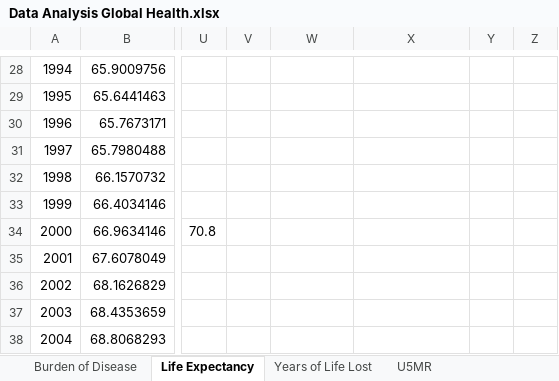
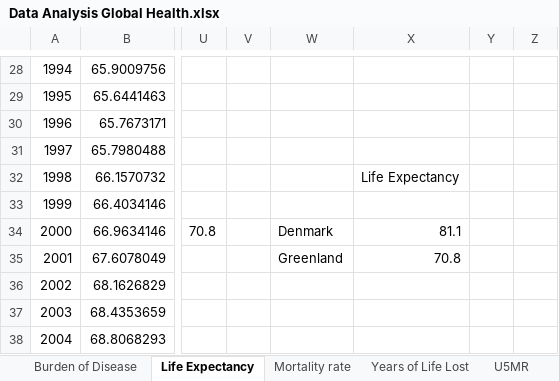
Before and after one commit to greenlanddata/data, an Excel workbook: Data Analysis Global Health.xlsx, sheet Life Expectancy, drawn as a sheet; only a part is shown, gaps mark what is left out; values as stored, in another font and other column widths than the file's, no borders; charts and pictures not drawn; the diff names each change by its address in the sheet, - before the commit and + after, or states it on an @@ line.

```diff
--- a/Data Analysis Global Health.xlsx (sheet Life Expectancy)
+++ b/Data Analysis Global Health.xlsx (sheet Life Expectancy)
-X32: (empty)
+X32: Life Expectancy
-W34: (empty)
+W34: Denmark
-X34: (empty)
+X34: 81.1
-W35: (empty)
+W35: Greenland
-X35: (empty)
+X35: 70.8
```
Also changed, not shown: sheet Fertility and Birth rate, other sheet tabs, charts or pictures.
